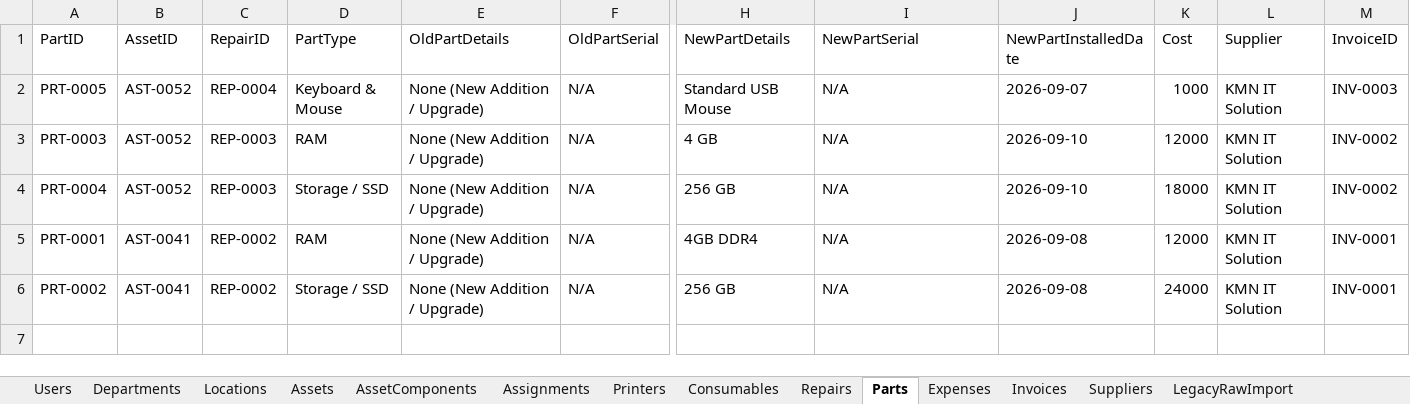
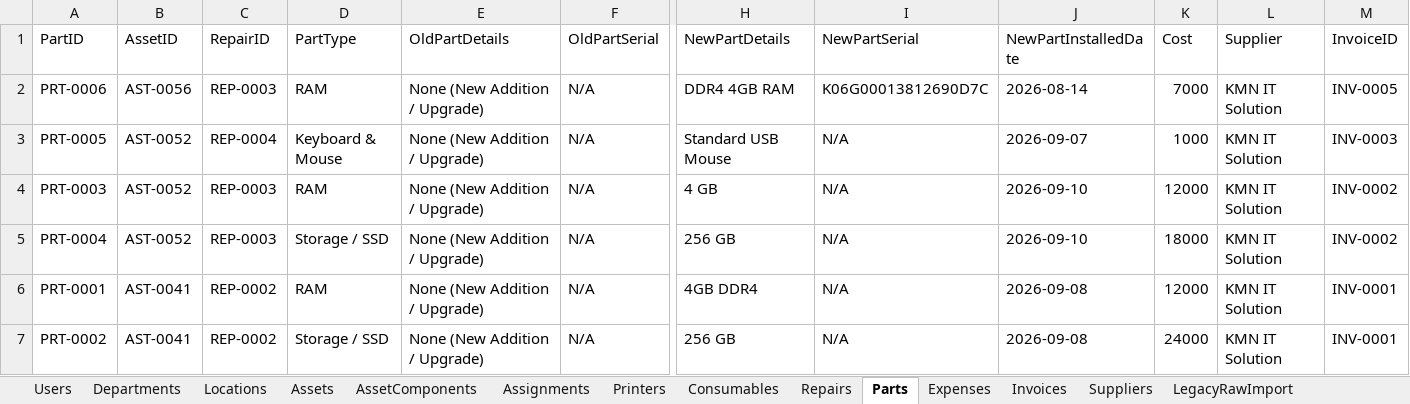
Before and after one commit to kmnitofficer-cloud/KMN-AQUA-IT, an Excel workbook: database/IT_Asset_Database.xlsx, sheet Parts, drawn as a sheet; only a part is shown, gaps mark what is left out; values as stored, in another font and other column widths than the file's, no borders; rows hold the shown columns only; the diff names each change by its address in the sheet, - before the commit and + after, or states it on an @@ line.

```diff
--- a/database/IT_Asset_Database.xlsx (sheet Parts)
+++ b/database/IT_Asset_Database.xlsx (sheet Parts)
+row 2: PRT-0006 | AST-0056 | REP-0003 | RAM | None (New Addition / Upgrade) | N/A | DDR4 4GB RAM | K06G00013812690D7C | 2026-08-14 | 7000 | KMN IT Solution | INV-0005
```
Also changed, not shown: sheet Expenses, sheet Invoices, sheet Consumables, sheet Assets, sheet Printers, sheet Repairs, 40 other files.
